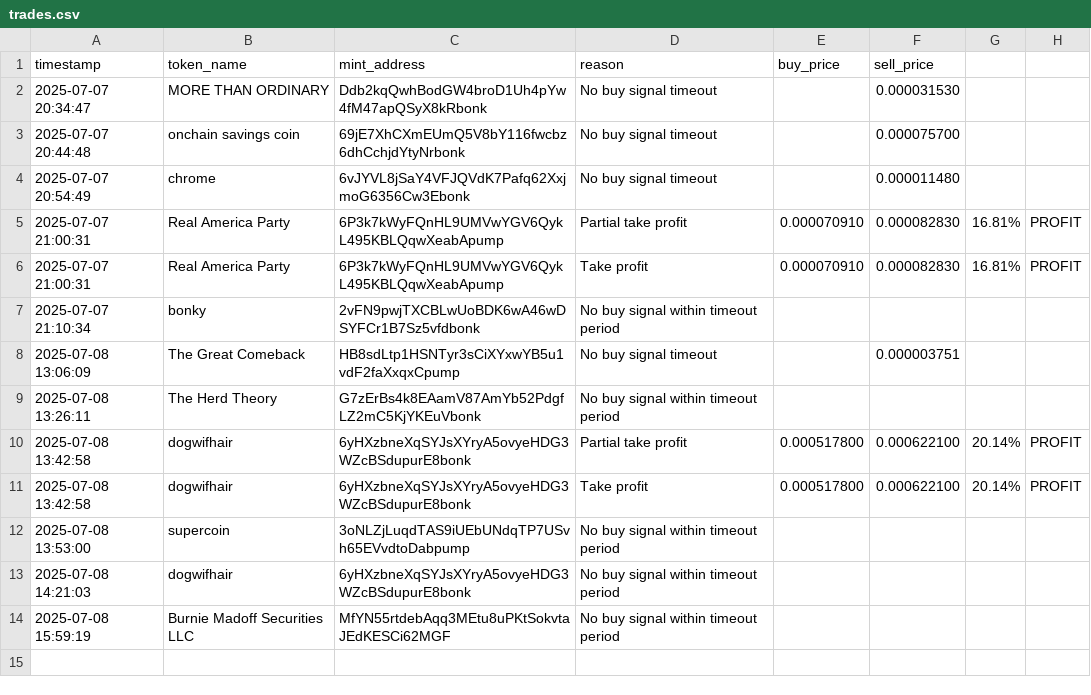
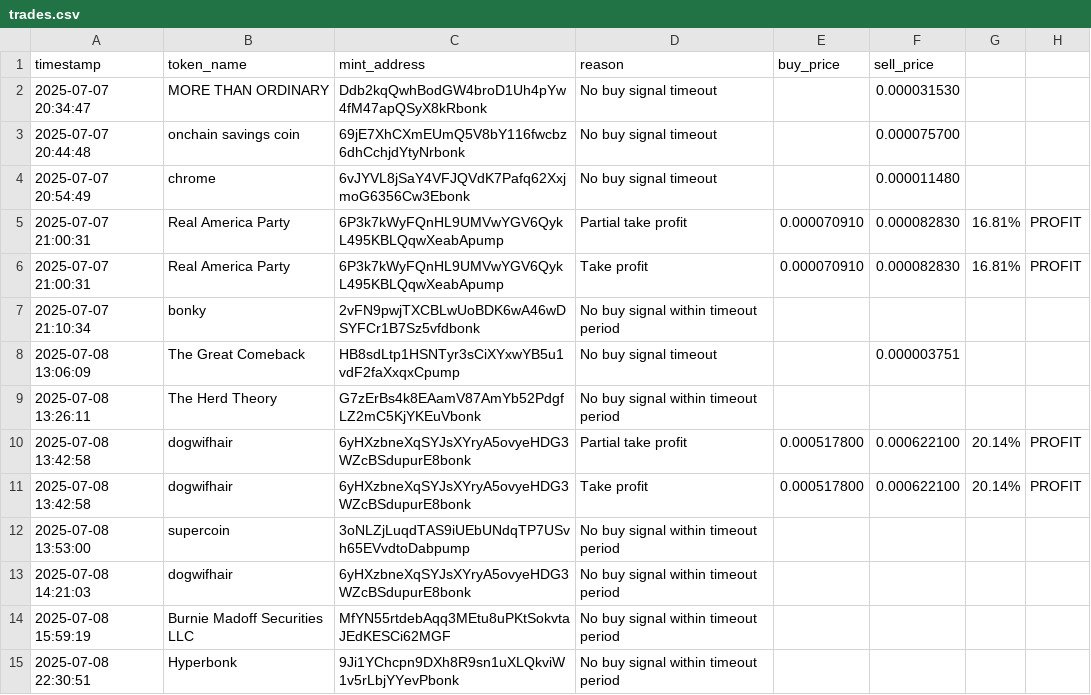
Before and after one commit to Rachid91674/SniperX-V3-Best-Version-at-now, a CSV file: trades.csv, drawn as a sheet.

```diff
--- a/trades.csv
+++ b/trades.csv
@@ -14 +14,2 @@ timestamp,token_name,mint_address,reason,buy_price,sell_price
 "2025-07-08 15:59:19","Burnie Madoff Securities LLC","MfYN55rtdebAqq3MEtu8uPKtSokvtaJEdKESCi62MGF","No buy signal within timeout period","","","",""
+"2025-07-08 22:30:51","Hyperbonk","9Ji1YChcpn9DXh8R9sn1uXLQkviW1v5rLbjYYevPbonk","No buy signal within timeout period","","","",""
```
Also changed, not shown: filtered_tokens_with_all_risks.csv, token_risk_analysis.csv, 15 other files.
